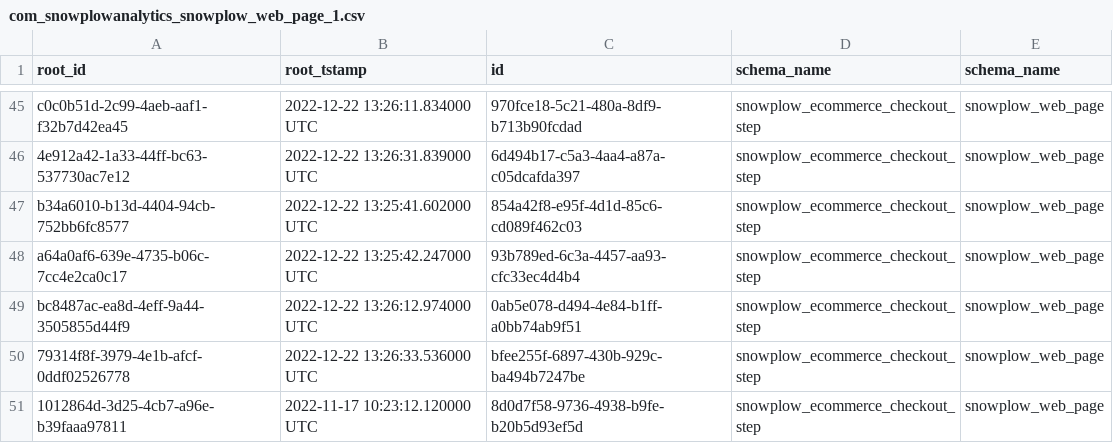
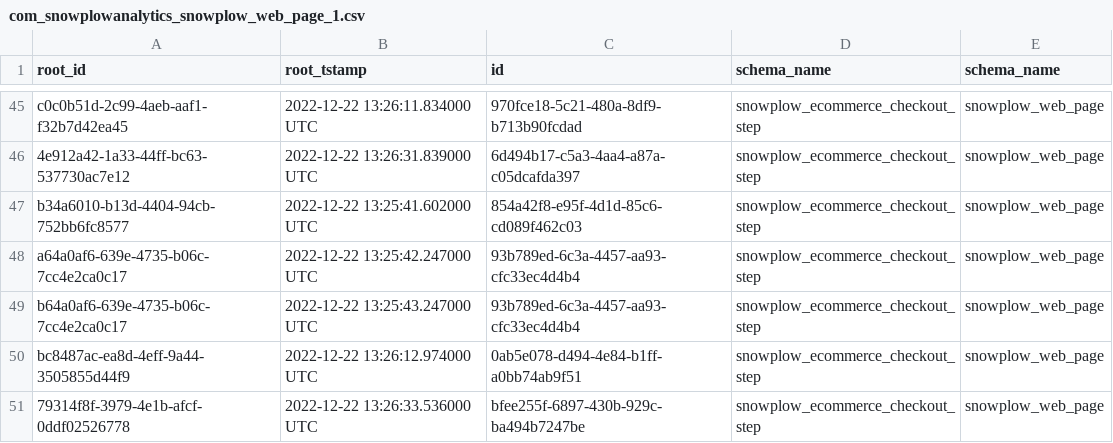
Before and after one commit to snowplow/dbt-snowplow-ecommerce, a CSV file: integration_tests/data/source/com_snowplowanalytics_snowplow_web_page_1.csv, drawn as a sheet; only a part is shown, gaps mark what is left out; the shorter side is filled out with more unchanged rows; the diff names each change by its address in the sheet, - before the commit and + after, or states it on an @@ line.

```diff
--- a/integration_tests/data/source/com_snowplowanalytics_snowplow_web_page_1.csv
+++ b/integration_tests/data/source/com_snowplowanalytics_snowplow_web_page_1.csv
+row 49: b64a0af6-639e-4735-b06c-7cc4e2ca0c17 | 2022-12-22 13:25:43.247000 UTC | 93b789ed-6c3a-4457-aa93-cfc33ec4d4b4 | snowplow_ecommerce_checkout_step | snowplow_web_page
```
Also changed, not shown: integration_tests/data/source/com_snowplowanalytics_snowplow_ecommerce_action_1.csv, integration_tests/data/source/com_snowplowanalytics_snowplow_ecommerce_page_1.csv, 5 other files.
